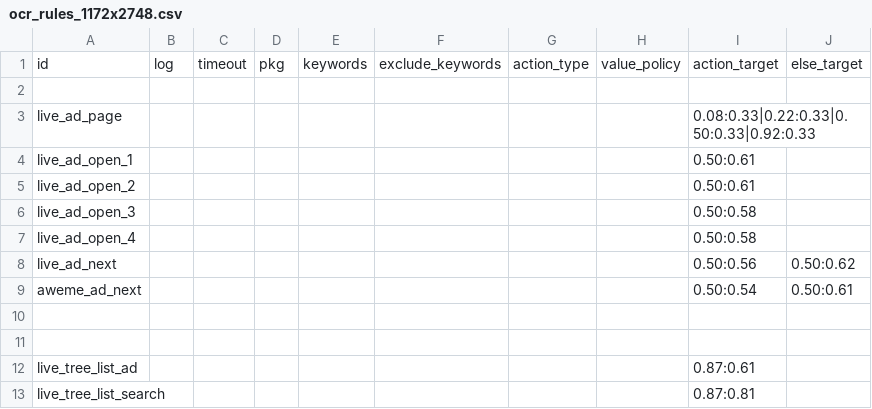
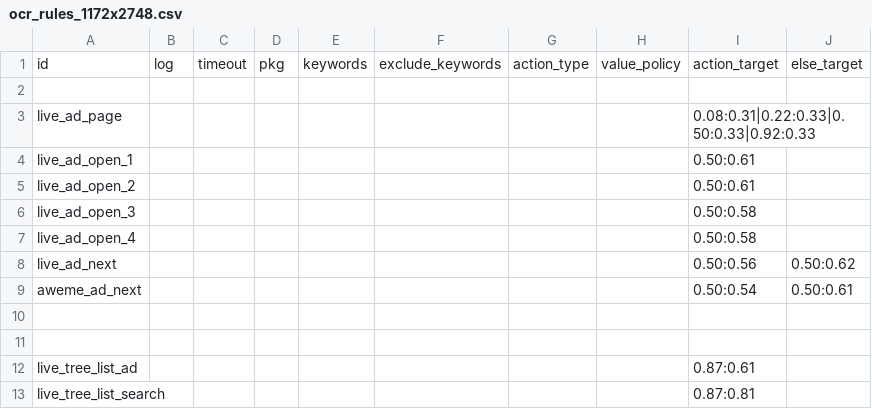
Before and after one commit to yanhengchu/zz, a CSV file: app/src/main/assets/ocr_rules_1172x2748.csv, drawn as a sheet.

Commit message:
Remove external rule sample and tune live_ad_page target

```diff
--- a/app/src/main/assets/ocr_rules_1172x2748.csv
+++ b/app/src/main/assets/ocr_rules_1172x2748.csv
@@ -2,3 +2,3 @@ id,log,timeout,pkg,keywords,exclude_keywords,action_type,value_policy,action_tar
 
-live_ad_page,,,,,,,,0.08:0.33|0.22:0.33|0.50:0.33|0.92:0.33,
+live_ad_page,,,,,,,,0.08:0.31|0.22:0.33|0.50:0.33|0.92:0.33,
 live_ad_open_1,,,,,,,,0.50:0.61,
```
Also changed, not shown: 2 other files.
